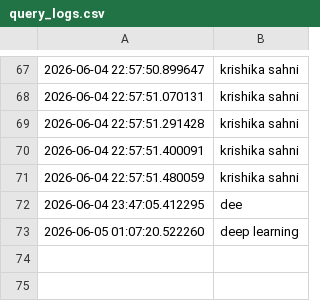
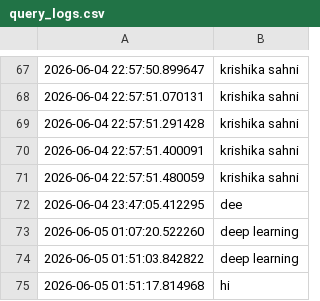
Before and after one commit to krishikasahni/learning-to-rank-search-engine, a CSV file: backend/analytics/query_logs.csv, drawn as a sheet; only a part is shown, gaps mark what is left out.

```diff
--- a/backend/analytics/query_logs.csv
+++ b/backend/analytics/query_logs.csv
@@ -73 +73,3 @@
 2026-06-05 01:07:20.522260,deep learning
+2026-06-05 01:51:03.842822,deep learning
+2026-06-05 01:51:17.814968,hi
```
Also changed, not shown: backend/feedback/user_feedback.csv, 8 other files.
